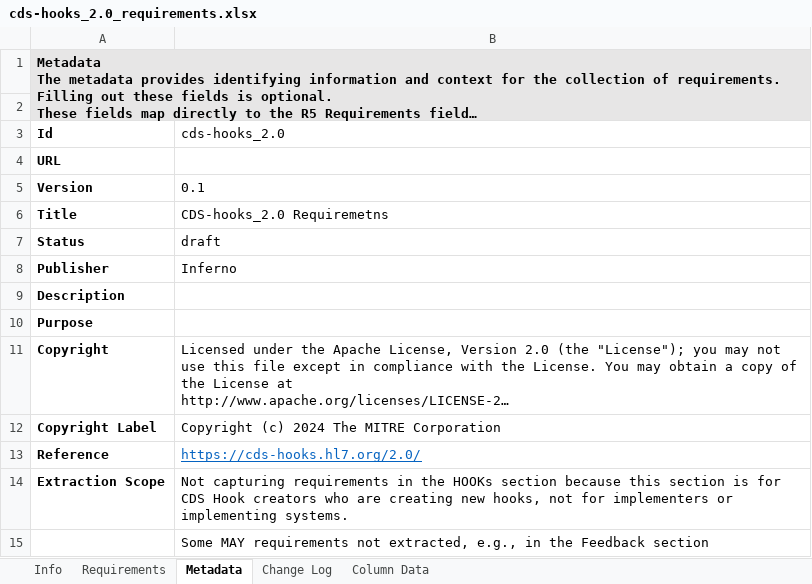
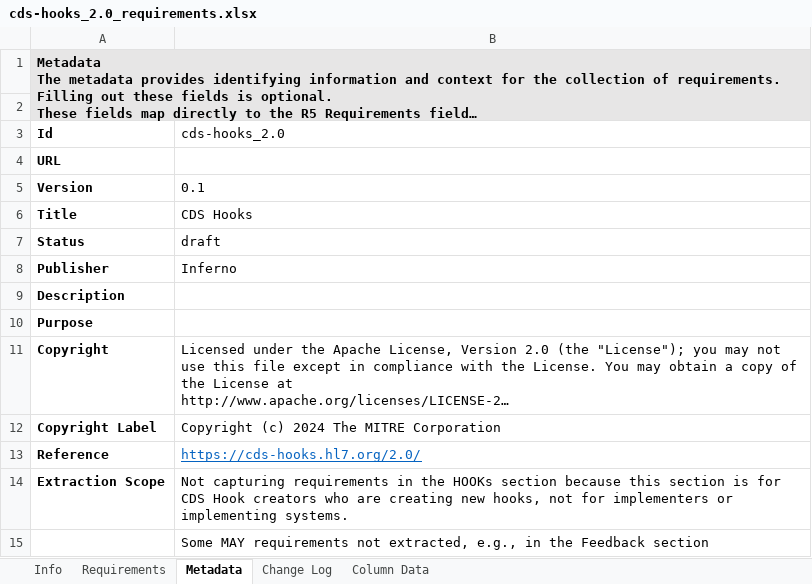
Before and after one commit to inferno-framework/davinci-crd-test-kit, an Excel workbook: lib/davinci_crd_test_kit/requirements/cds-hooks_2.0_requirements.xlsx, sheet Metadata, drawn as a sheet; long unchanged cells end in …; values as stored, in another font and other column widths than the file's, no borders; the diff names each change by its address in the sheet, - before the commit and + after, or states it on an @@ line.

```diff
--- a/lib/davinci_crd_test_kit/requirements/cds-hooks_2.0_requirements.xlsx (sheet Metadata)
+++ b/lib/davinci_crd_test_kit/requirements/cds-hooks_2.0_requirements.xlsx (sheet Metadata)
-B6 (cds-hooks_2.0): CDS-hooks_2.0 Requiremetns
+B6 (cds-hooks_2.0): CDS Hooks
```
Also changed, not shown: lib/davinci_crd_test_kit/requirements/cds-hooks-library_1.0.1_requirements.xlsx, lib/davinci_crd_test_kit/requirements/hl7.fhir.us.davinci-crd_2.0.1_requirements.xlsx, 1 other file.
